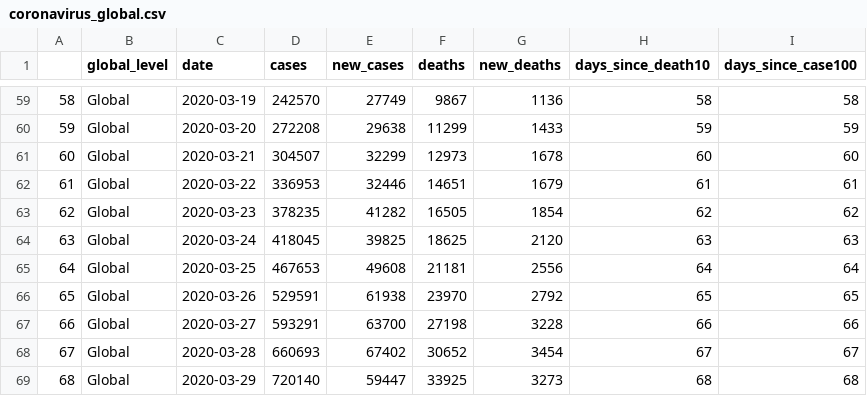
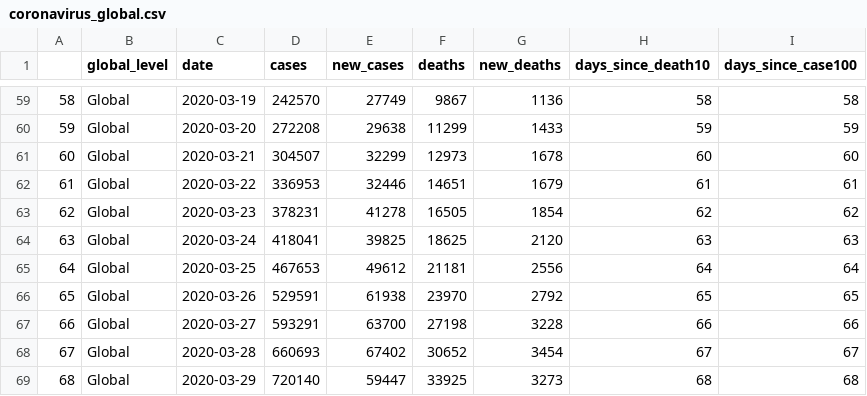
Before and after one commit to borbademiranda/covid19_trackin, a CSV file: data/coronavirus_global.csv, drawn as a sheet; only a part is shown, gaps mark what is left out; the diff covers the shown part only.

```diff
--- a/data/coronavirus_global.csv
+++ b/data/coronavirus_global.csv
@@ -62,5 +62,5 @@
 "61","Global",2020-03-22,336953,32446,14651,1679,61,61
-"62","Global",2020-03-23,378235,41282,16505,1854,62,62
-"63","Global",2020-03-24,418045,39825,18625,2120,63,63
-"64","Global",2020-03-25,467653,49608,21181,2556,64,64
+"62","Global",2020-03-23,378231,41278,16505,1854,62,62
+"63","Global",2020-03-24,418041,39825,18625,2120,63,63
+"64","Global",2020-03-25,467653,49612,21181,2556,64,64
 "65","Global",2020-03-26,529591,61938,23970,2792,65,65
```
Also changed, not shown: 2 added rows and 28 edited cells elsewhere in this file, data/coronavirus_continent.csv, data/coronavirus_today.csv, 2 other files.
